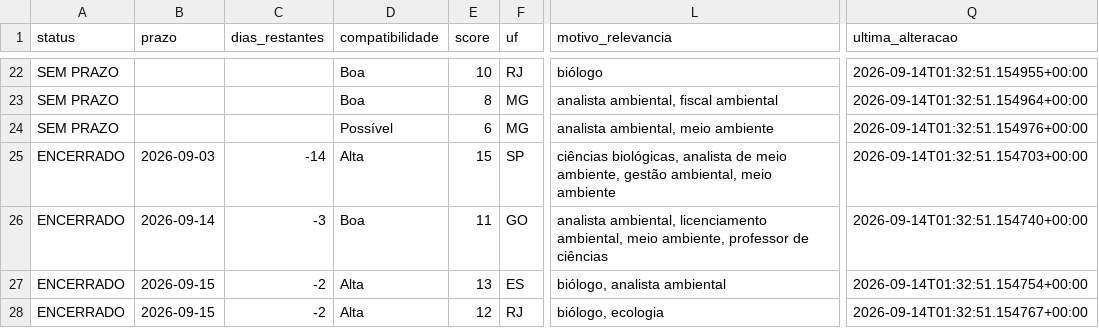
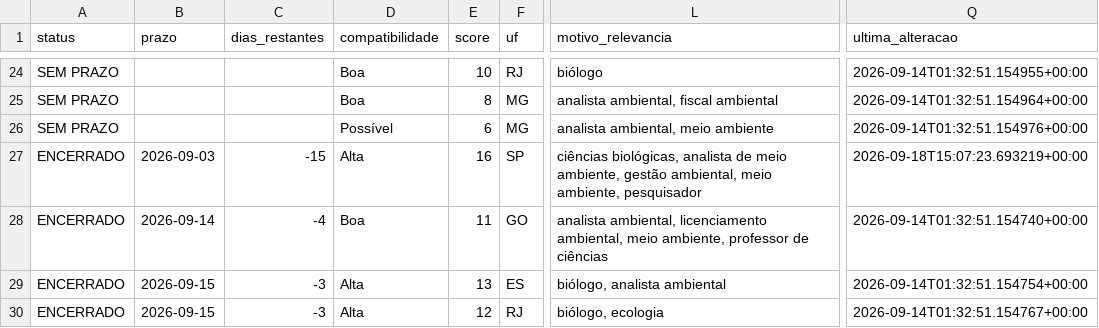
Before and after one commit to matheusbarrosb/concurso-biologia-bot, a CSV file: data/concursos.csv, drawn as a sheet; only a part is shown, gaps mark what is left out; addresses are those after the commit; the diff covers the shown part only; the diff names each change by its address in the sheet, - before the commit and + after, or states it on an @@ line.

```diff
--- a/data/concursos.csv
+++ b/data/concursos.csv
-C27 (dias_restantes): -14
+C27 (dias_restantes): -15
-E27 (score): 15
+E27 (score): 16
-L27 (motivo_relevancia): …ambiental, meio ambiente
+L27 (motivo_relevancia): …ambiental, meio ambiente, pesquisador
-Q27 (ultima_alteracao): 2026-09-14T01:32:51.154703+00:00
+Q27 (ultima_alteracao): 2026-09-18T15:07:23.693219+00:00
-C28 (dias_restantes): -3
+C28 (dias_restantes): -4
-C29:C30 (dias_restantes): -2
+C29:C30 (dias_restantes): -3
```
Also changed, not shown: 2 added rows and 34 edited cells elsewhere in this file, 1 other file.
